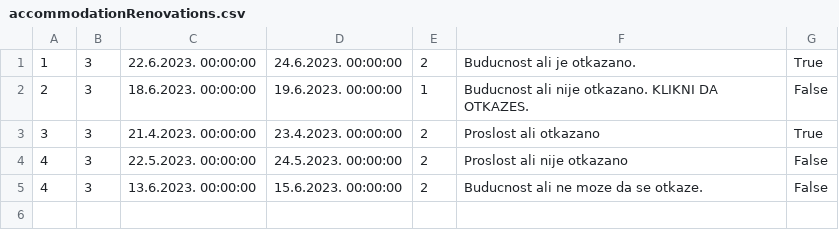
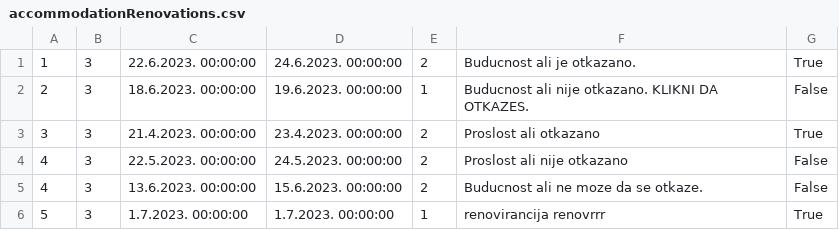
Before and after one commit to JovanDozic/sims-2023-group-4-team-A, a CSV file: sims-2023-group-4-team-A/SIMSProject/Resources/Data/accommodationRenovations.csv, drawn as a sheet; the diff names each change by its address in the sheet, - before the commit and + after, or states it on an @@ line.

Commit message:
[Implemented Scheduling Renovation with complete validation]

```diff
--- a/sims-2023-group-4-team-A/SIMSProject/Resources/Data/accommodationRenovations.csv
+++ b/sims-2023-group-4-team-A/SIMSProject/Resources/Data/accommodationRenovations.csv
+row 6: 5 | 3 | 1.7.2023. 00:00:00 | 1.7.2023. 00:00:00 | 1 | renovirancija renovrrr | True
```
Also changed, not shown: 20 other files.
